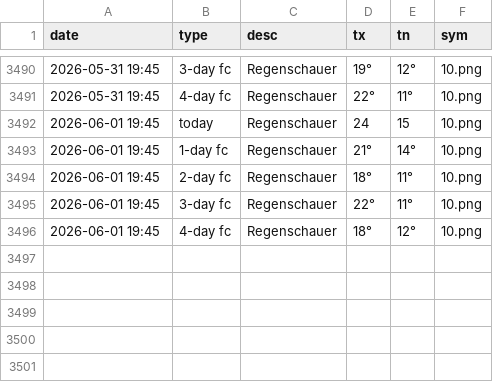
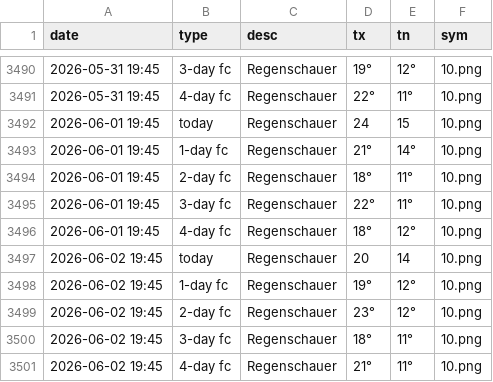
Before and after one commit to amannj/Scrapeo, a CSV file: data/Chur.csv, drawn as a sheet; only a part is shown, gaps mark what is left out; the diff names each change by its address in the sheet, - before the commit and + after, or states it on an @@ line.

```diff
--- a/data/Chur.csv
+++ b/data/Chur.csv
+row 3497: 2026-06-02 19:45 | today | Regenschauer | 20 | 14 | 10.png
+row 3498: 2026-06-02 19:45 | 1-day fc | Regenschauer | 19° | 12° | 10.png
+row 3499: 2026-06-02 19:45 | 2-day fc | Regenschauer | 23° | 12° | 10.png
+row 3500: 2026-06-02 19:45 | 3-day fc | Regenschauer | 18° | 11° | 10.png
+row 3501: 2026-06-02 19:45 | 4-day fc | Regenschauer | 21° | 11° | 10.png
```
Also changed, not shown: data/Basel.csv, data/Bern.csv, 6 other files.
